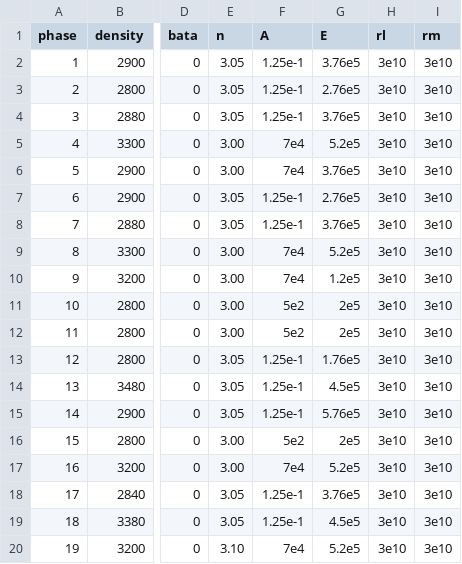
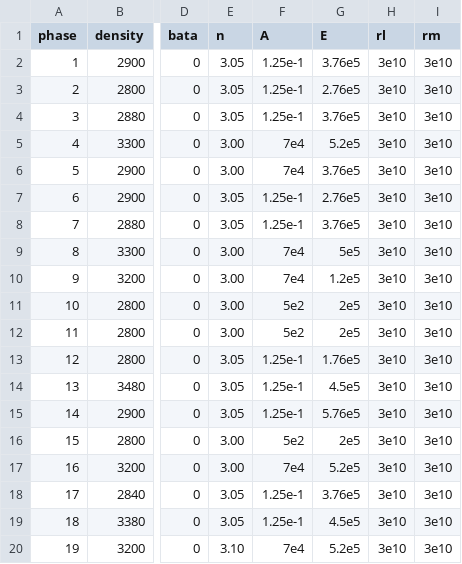
Before and after one commit to chingchenn/Flac-pthon, a CSV file: phase.csv, drawn as a sheet; only a part is shown, gaps mark what is left out; the diff names each change by its address in the sheet, - before the commit and + after, or states it on an @@ line.

Commit message:
change phase 8 to weak mantle

```diff
--- a/phase.csv
+++ b/phase.csv
-G9 (E): 5.2e5
+G9 (E): 5e5
```
